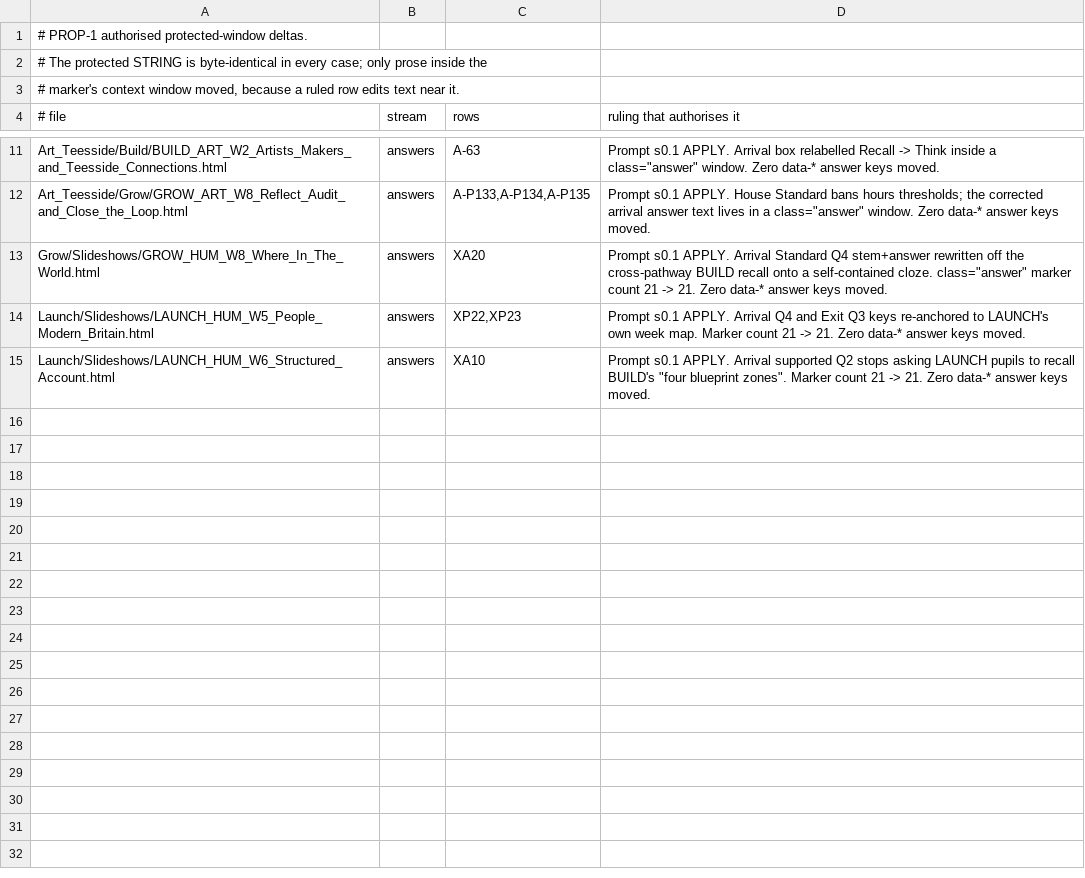
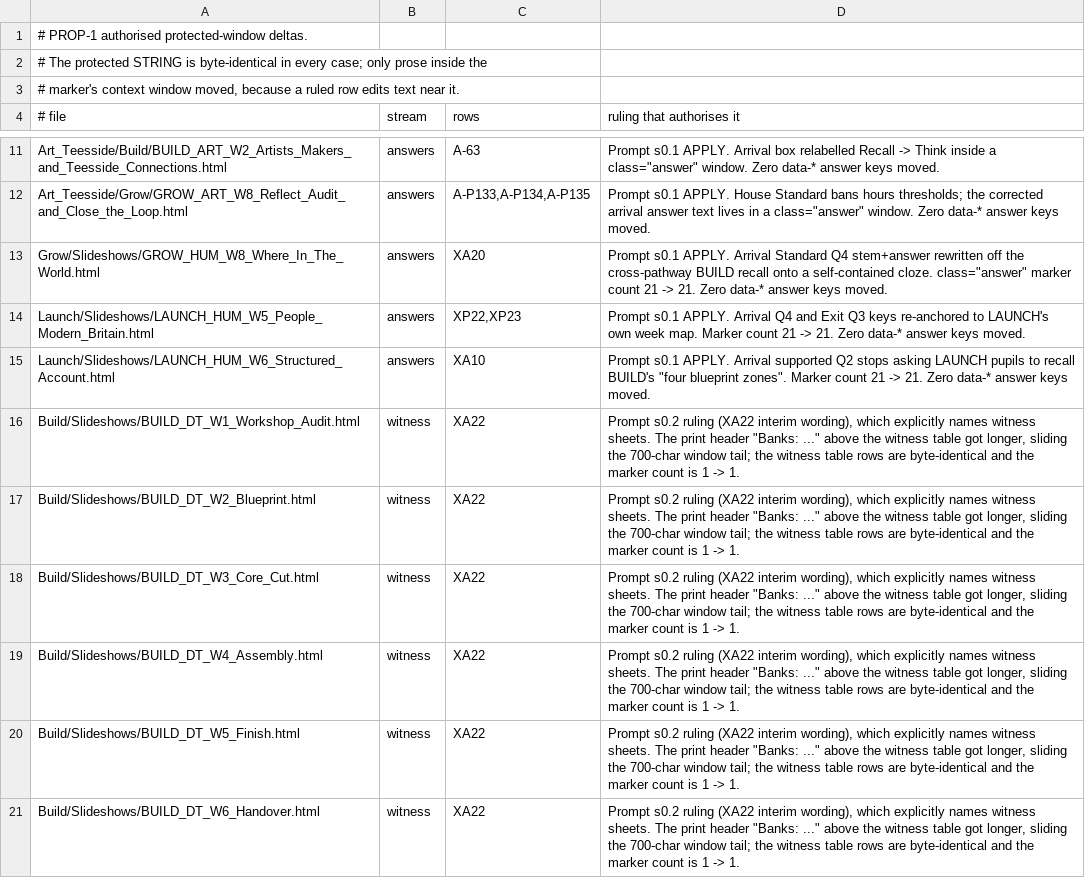
Before and after one commit to MattRoper1977/Lessons, a TSV file: _prop1/PROTECTED_DELTAS.tsv, drawn as a sheet; only a part is shown, gaps mark what is left out; the diff names each change by its address in the sheet, - before the commit and + after, or states it on an @@ line.

Commit message:
PROP-1: authorise the six DT witness-window shifts XA22 causes
The protected instrument hashes a 700-char tail from each deck's witness marker. XA22
lengthens the print header that sits above the witness table, so the window ends at a
different point in the same table. The witness rows themselves are byte-identical and
the marker count holds at 1 in all six decks. Named per the ruling's protected-surface
clause rather than absorbed.

```diff
--- a/_prop1/PROTECTED_DELTAS.tsv
+++ b/_prop1/PROTECTED_DELTAS.tsv
+row 16: Build/Slideshows/BUILD_DT_W1_Workshop_Audit.html | witness | XA22 | Prompt s0.2 ruling (XA22 interim wording), which explicitly names witness sheets. The print header "Banks: ..." above the witness table got longer, sliding the 700-char window tail; the witness table rows are byte-identical and the marker count is 1 -> 1.
+row 17: Build/Slideshows/BUILD_DT_W2_Blueprint.html | witness | XA22 | Prompt s0.2 ruling (XA22 interim wording), which explicitly names witness sheets. The print header "Banks: ..." above the witness table got longer, sliding the 700-char window tail; the witness table rows are byte-identical and the marker count is 1 -> 1.
+row 18: Build/Slideshows/BUILD_DT_W3_Core_Cut.html | witness | XA22 | Prompt s0.2 ruling (XA22 interim wording), which explicitly names witness sheets. The print header "Banks: ..." above the witness table got longer, sliding the 700-char window tail; the witness table rows are byte-identical and the marker count is 1 -> 1.
+row 19: Build/Slideshows/BUILD_DT_W4_Assembly.html | witness | XA22 | Prompt s0.2 ruling (XA22 interim wording), which explicitly names witness sheets. The print header "Banks: ..." above the witness table got longer, sliding the 700-char window tail; the witness table rows are byte-identical and the marker count is 1 -> 1.
+row 20: Build/Slideshows/BUILD_DT_W5_Finish.html | witness | XA22 | Prompt s0.2 ruling (XA22 interim wording), which explicitly names witness sheets. The print header "Banks: ..." above the witness table got longer, sliding the 700-char window tail; the witness table rows are byte-identical and the marker count is 1 -> 1.
+row 21: Build/Slideshows/BUILD_DT_W6_Handover.html | witness | XA22 | Prompt s0.2 ruling (XA22 interim wording), which explicitly names witness sheets. The print header "Banks: ..." above the witness table got longer, sliding the 700-char window tail; the witness table rows are byte-identical and the marker count is 1 -> 1.
```
